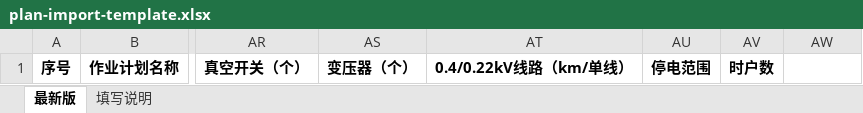
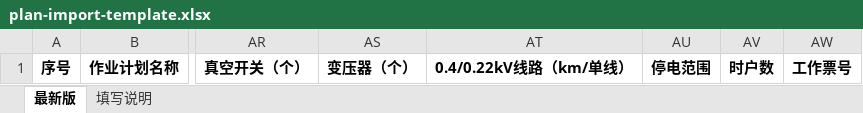
Before and after one commit to wangsvven/epds, an Excel workbook: assets/plan-import-template.xlsx, sheet 最新版, drawn as a sheet; only a part is shown, gaps mark what is left out; values as stored, in another font and other column widths than the file's, no borders; the diff names each change by its address in the sheet, - before the commit and + after, or states it on an @@ line.

Commit message:
fix(plans): Step 5B 纠偏——模板/导出加第 49 列「工作票号」，取消无列豁免
按审核裁定（2026-11-15）修正 290dfdf 的两处实质偏差：

1) 模板 assets/plan-import-template.xlsx（按工作表名定位 XML，定点编辑不重建工作簿）
   - 「最新版」AW1=工作票号，dimension/!ref 末列 AV→AW；A1:AV1 原 48 列表头与行数逐字未变
   - 「填写说明」改「共 49 列」，新增第 49 列口径：配电周计划须填写新格式号；无号月计划豁免；
     月计划主动填写配电号时仍须合规
   - 保真：条目集合不变，仅 sheet1.xml / sheet2.xml / sharedStrings.xml 内容变更；
     styles.xml、theme1.xml、workbook.xml、docProps/*、[Content_Types].xml 逐字未变；
     2 处数据校验、冻结窗格、sheet2 列宽 116 均保留（证据见 _p4-backup/step5b-template-fidelity-20261115.txt）

2) server/routes/plans.js
   - 导出：PLAN_XLSX_ROW1/ROW2/COLS 末尾加第 49 列；planXlsxRow 末列 planXlsxText(p.workTicketNo)
     原值直出（不 trim/不补零/不转数字）；样式列循环 48→49；合并仍 41、既有列位不动
   - 导入：删除 HAS_NO_COL「整份豁免」门，整批校验无条件执行；无列时取值为空 →
     配电周计划缺号整批拒绝、零 saveDB；无号月计划继续豁免；线路不扩围
   - 别名：保留「工作票编号」兼容读取；两列同时有值且不一致 → 按行报错整批拒绝，不静默择一
   - 保留不动：判重前校验顺序、规范化保存、零 saveDB、splice 失败回滚、报错文案形态

3) 测试：Q1 翻转为「无列 + 配电周计划 → 400 零保存」；新增 Q1b（无列月计划豁免）、
   Q1c（无列线路不扩围）、Q17（模板 49 列与说明口径）、Q18（导出 49 列 + 原值直出 + 合并不变）、
   Q19（空库回导成功）、Q20（同库回导撞号拒绝）、Q21（导入规范化保存）、Q22（双列同值/冲突）；
   Q16 夹具补合规号。原 134 项一条不删 → 142/0。
   留档 _p4-backup/step5b-fix-test-output-20261115.txt

```diff
--- a/assets/plan-import-template.xlsx (sheet 最新版)
+++ b/assets/plan-import-template.xlsx (sheet 最新版)
-AW1: (empty)
+AW1: 工作票号
```
Also changed, not shown: sheet 填写说明, 2 other files.
